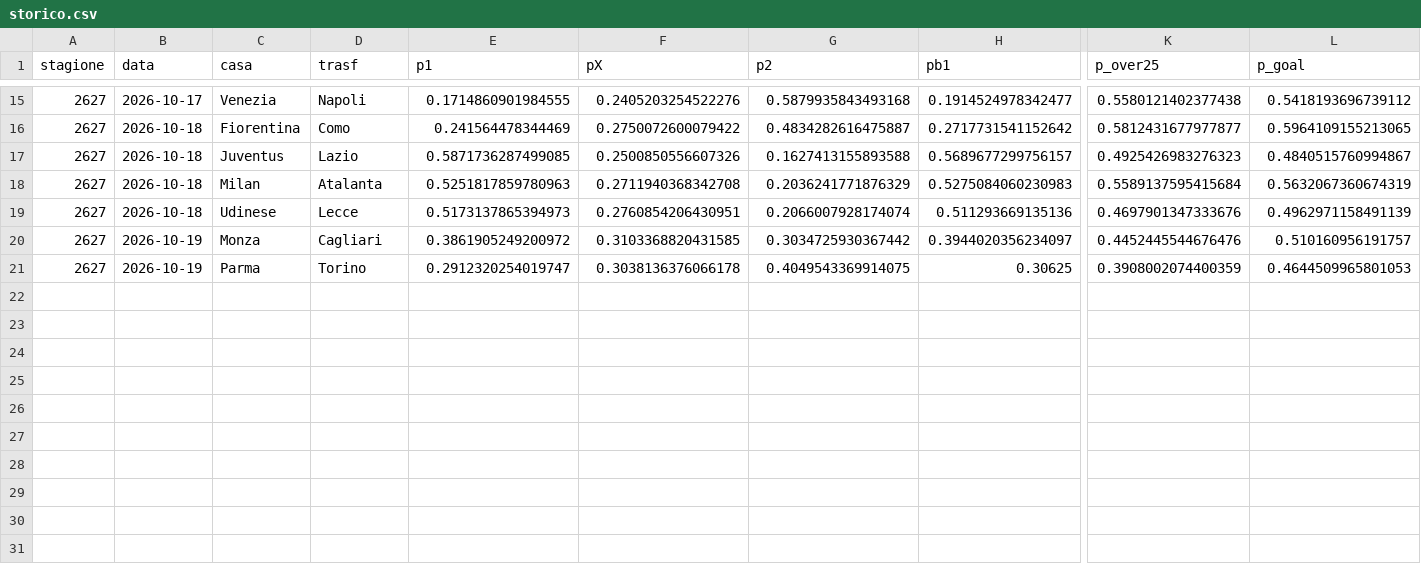
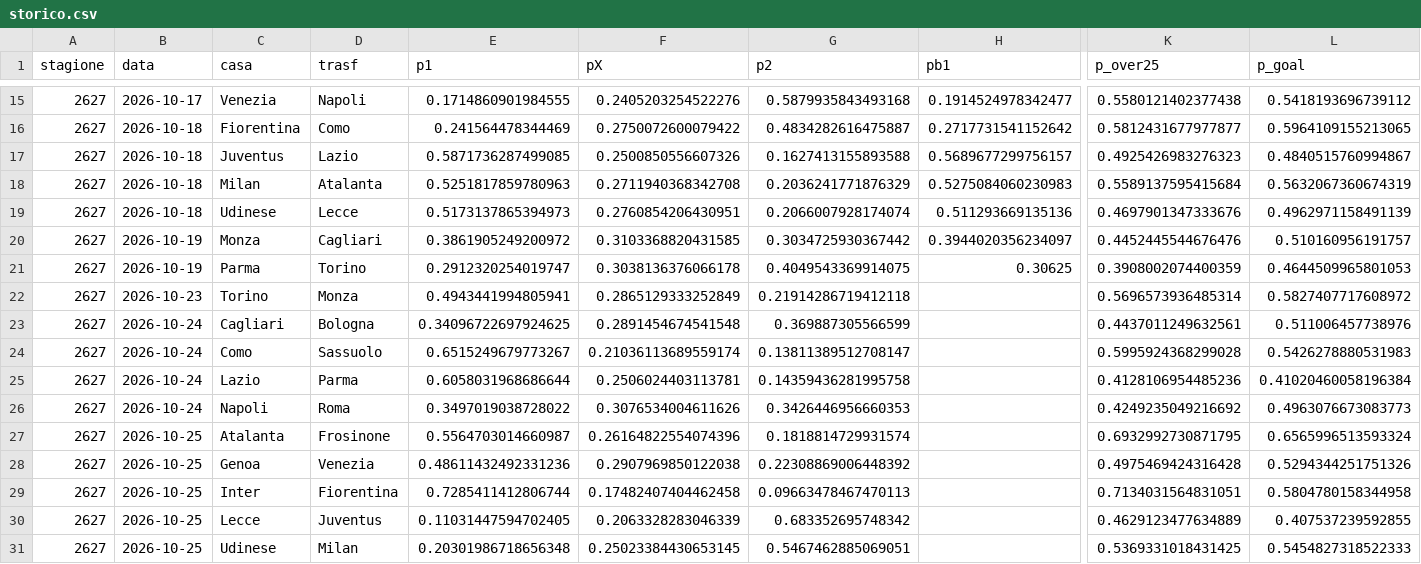
Before and after one commit to frankboni128-rgb/previsioni-serie-a, a CSV file: docs/storico.csv, drawn as a sheet; only a part is shown, gaps mark what is left out; rows hold the shown columns only; the diff names each change by its address in the sheet, - before the commit and + after, or states it on an @@ line.

```diff
--- a/docs/storico.csv
+++ b/docs/storico.csv
+row 22: 2627 | 2026-10-23 | Torino | Monza | 0.4943441994805941 | 0.2865129333252849 | 0.21914286719412118 |  | 0.5696573936485314 | 0.5827407717608972
+row 23: 2627 | 2026-10-24 | Cagliari | Bologna | 0.34096722697924625 | 0.2891454674541548 | 0.369887305566599 |  | 0.4437011249632561 | 0.511006457738976
+row 24: 2627 | 2026-10-24 | Como | Sassuolo | 0.6515249679773267 | 0.21036113689559174 | 0.13811389512708147 |  | 0.5995924368299028 | 0.5426278880531983
+row 25: 2627 | 2026-10-24 | Lazio | Parma | 0.6058031968686644 | 0.2506024403113781 | 0.14359436281995758 |  | 0.4128106954485236 | 0.41020460058196384
+row 26: 2627 | 2026-10-24 | Napoli | Roma | 0.3497019038728022 | 0.3076534004611626 | 0.3426446956660353 |  | 0.4249235049216692 | 0.4963076673083773
+row 27: 2627 | 2026-10-25 | Atalanta | Frosinone | 0.5564703014660987 | 0.26164822554074396 | 0.1818814729931574 |  | 0.6932992730871795 | 0.6565996513593324
+row 28: 2627 | 2026-10-25 | Genoa | Venezia | 0.48611432492331236 | 0.2907969850122038 | 0.22308869006448392 |  | 0.4975469424316428 | 0.5294344251751326
+row 29: 2627 | 2026-10-25 | Inter | Fiorentina | 0.7285411412806744 | 0.17482407404462458 | 0.09663478467470113 |  | 0.7134031564831051 | 0.5804780158344958
+row 30: 2627 | 2026-10-25 | Lecce | Juventus | 0.11031447594702405 | 0.2063328283046339 | 0.683352695748342 |  | 0.4629123477634889 | 0.407537239592855
+row 31: 2627 | 2026-10-25 | Udinese | Milan | 0.20301986718656348 | 0.25023384430653145 | 0.5467462885069051 |  | 0.5369331018431425 | 0.5454827318522333
```
Also changed, not shown: 1 other file.
